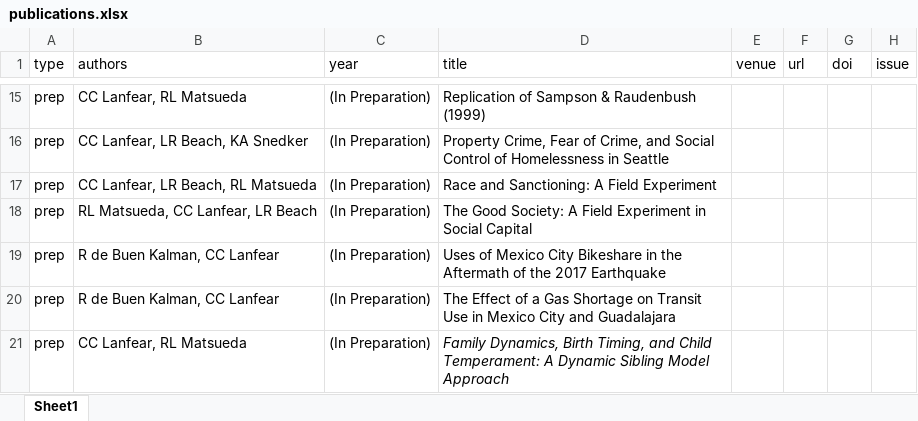
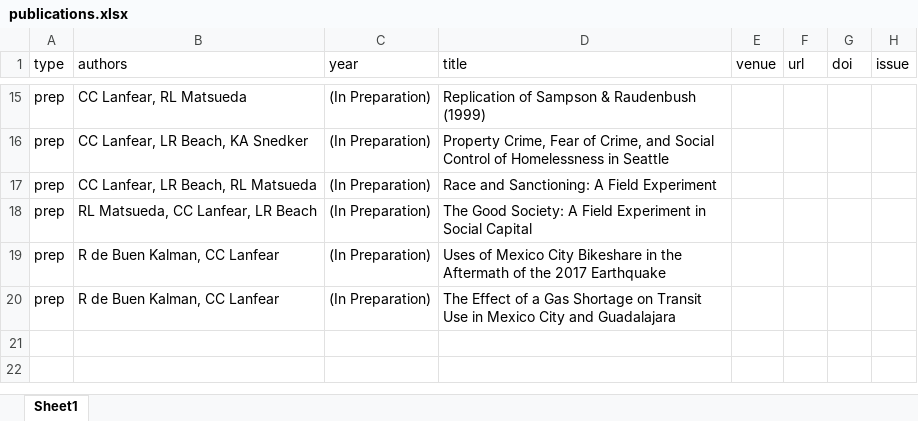
Before and after one commit to clanfear/ccl_cv, an Excel workbook: cv_data/publications.xlsx, sheet Sheet1, drawn as a sheet; only a part is shown, gaps mark what is left out; values as stored, in another font and other column widths than the file's, no borders; the diff names each change by its address in the sheet, - before the commit and + after, or states it on an @@ line.

Commit message:
Drop an entry for space

```diff
--- a/cv_data/publications.xlsx (sheet Sheet1)
+++ b/cv_data/publications.xlsx (sheet Sheet1)
-row 21: prep | CC Lanfear, RL Matsueda | (In Preparation) | Family Dynamics, Birth Timing, and Child Temperament: A Dynamic Sibling Model Approach
```
Also changed, not shown: 2 other files.
